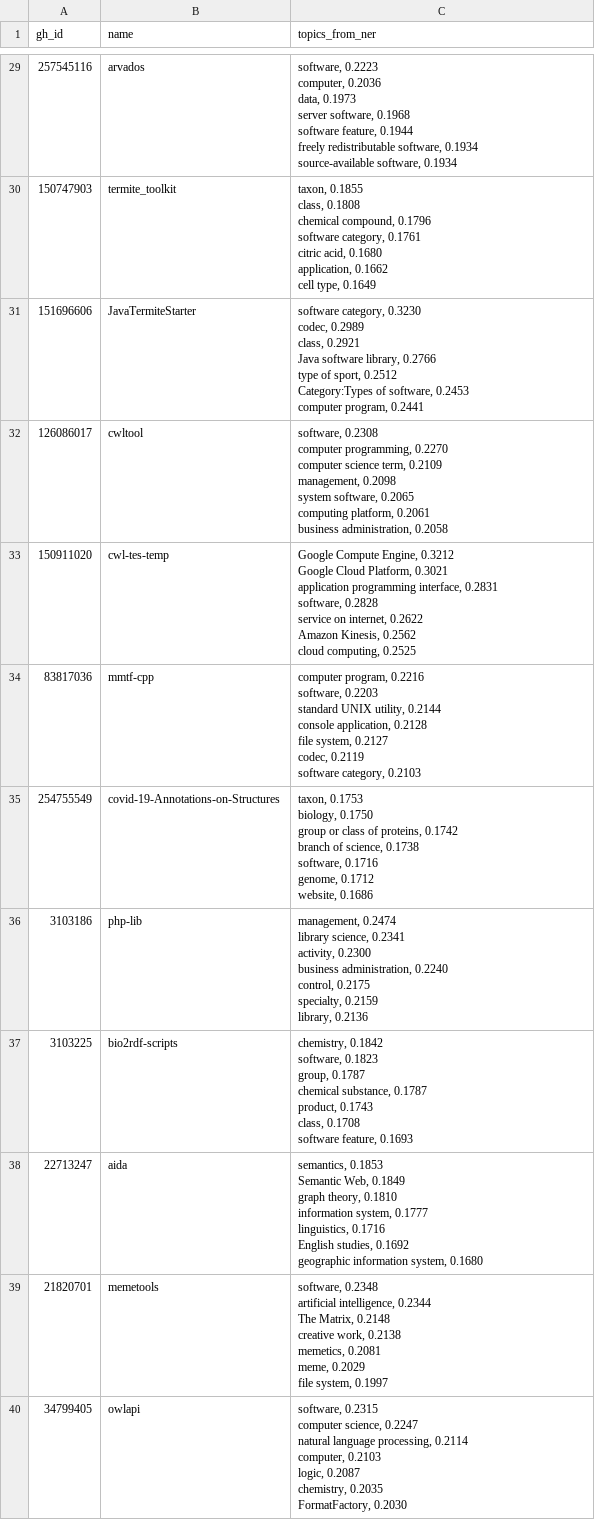
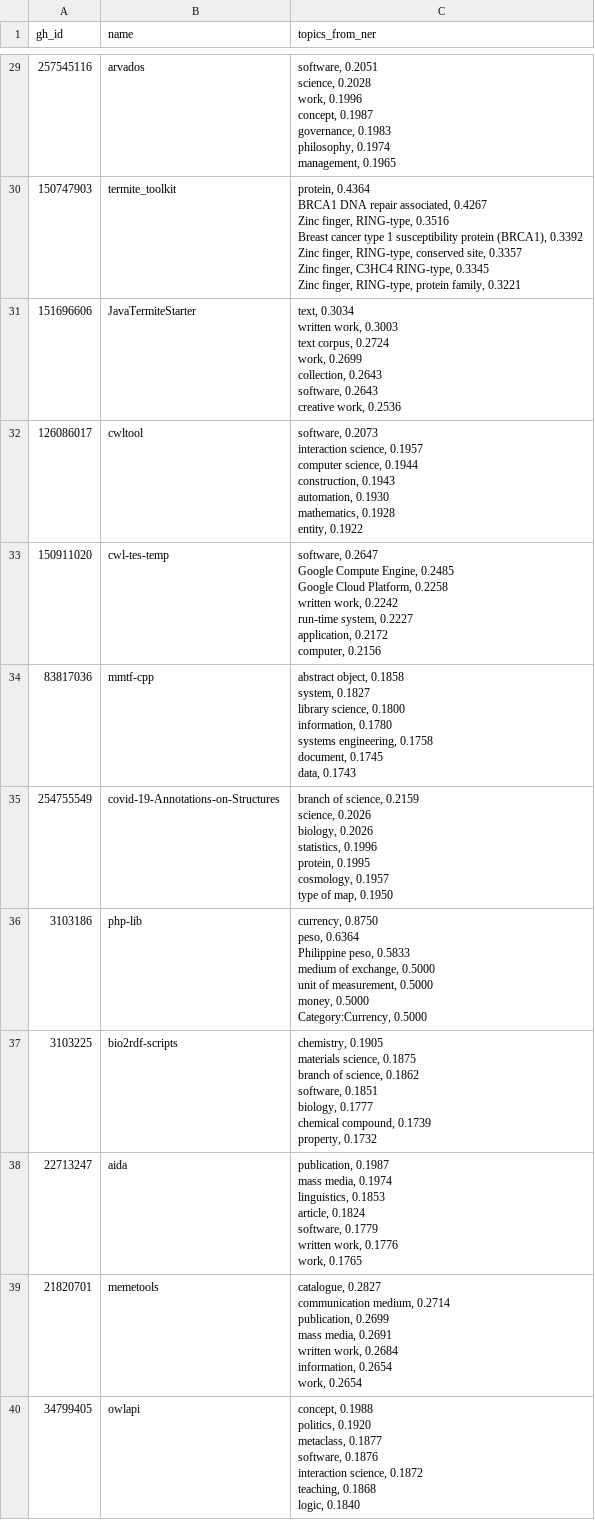
Before and after one commit to weso-edma/hercules-challenge-git, a CSV file: results/5_ner_topic_extraction/git_df_with_ner_topics.csv, drawn as a sheet; only a part is shown, gaps mark what is left out; ↵ is a line break in a cell; the diff covers the shown part only; the diff names each change by its address in the sheet, - before the commit and + after, or states it on an @@ line.

Commit message:
Add evaluation and rerun notebooks with new topic schema

```diff
--- a/results/5_ner_topic_extraction/git_df_with_ner_topics.csv
+++ b/results/5_ner_topic_extraction/git_df_with_ner_topics.csv
-C29 (topics_from_ner): software, 0.2223 ↵ computer, 0.2036 ↵ data, 0.1973 ↵ server software, 0.1968 ↵ software feature, 0.1944 ↵ freely redistributable software, 0.1934 ↵ source-available software, 0.1934
+C29 (topics_from_ner): software, 0.2051 ↵ science, 0.2028 ↵ work, 0.1996 ↵ concept, 0.1987 ↵ governance, 0.1983 ↵ philosophy, 0.1974 ↵ management, 0.1965
-C30 (topics_from_ner): taxon, 0.1855 ↵ class, 0.1808 ↵ chemical compound, 0.1796 ↵ software category, 0.1761 ↵ citric acid, 0.1680 ↵ application, 0.1662 ↵ cell type, 0.1649
+C30 (topics_from_ner): protein, 0.4364 ↵ BRCA1 DNA repair associated, 0.4267 ↵ Zinc finger, RING-type, 0.3516 ↵ Breast cancer type 1 susceptibility protein (BRCA1), 0.3392 ↵ Zinc finger, RING-type, conserved site, 0.3357 ↵ Zinc finger, C3HC4 RING-type, 0.3345 ↵ Zinc finger, RING-type, protein family, 0.3221
-C31 (topics_from_ner): software category, 0.3230 ↵ codec, 0.2989 ↵ class, 0.2921 ↵ Java software library, 0.2766 ↵ type of sport, 0.2512 ↵ Category:Types of software, 0.2453 ↵ computer program, 0.2441
+C31 (topics_from_ner): text, 0.3034 ↵ written work, 0.3003 ↵ text corpus, 0.2724 ↵ work, 0.2699 ↵ collection, 0.2643 ↵ software, 0.2643 ↵ creative work, 0.2536
-C32 (topics_from_ner): software, 0.2308 ↵ computer programming, 0.2270 ↵ computer science term, 0.2109 ↵ management, 0.2098 ↵ system software, 0.2065 ↵ computing platform, 0.2061 ↵ business administration, 0.2058
+C32 (topics_from_ner): software, 0.2073 ↵ interaction science, 0.1957 ↵ computer science, 0.1944 ↵ construction, 0.1943 ↵ automation, 0.1930 ↵ mathematics, 0.1928 ↵ entity, 0.1922
-C33 (topics_from_ner): Google Compute Engine, 0.3212 ↵ Google Cloud Platform, 0.3021 ↵ application programming interface, 0.2831 ↵ software, 0.2828 ↵ service on internet, 0.2622 ↵ Amazon Kinesis, 0.2562 ↵ cloud computing, 0.2525
+C33 (topics_from_ner): software, 0.2647 ↵ Google Compute Engine, 0.2485 ↵ Google Cloud Platform, 0.2258 ↵ written work, 0.2242 ↵ run-time system, 0.2227 ↵ application, 0.2172 ↵ computer, 0.2156
-C34 (topics_from_ner): computer program, 0.2216 ↵ software, 0.2203 ↵ standard UNIX utility, 0.2144 ↵ console application, 0.2128 ↵ file system, 0.2127 ↵ codec, 0.2119 ↵ software category, 0.2103
+C34 (topics_from_ner): abstract object, 0.1858 ↵ system, 0.1827 ↵ library science, 0.1800 ↵ information, 0.1780 ↵ systems engineering, 0.1758 ↵ document, 0.1745 ↵ data, 0.1743
-C35 (topics_from_ner): taxon, 0.1753 ↵ biology, 0.1750 ↵ group or class of proteins, 0.1742 ↵ branch of science, 0.1738 ↵ software, 0.1716 ↵ genome, 0.1712 ↵ website, 0.1686
+C35 (topics_from_ner): branch of science, 0.2159 ↵ science, 0.2026 ↵ biology, 0.2026 ↵ statistics, 0.1996 ↵ protein, 0.1995 ↵ cosmology, 0.1957 ↵ type of map, 0.1950
-C36 (topics_from_ner): management, 0.2474 ↵ library science, 0.2341 ↵ activity, 0.2300 ↵ business administration, 0.2240 ↵ control, 0.2175 ↵ specialty, 0.2159 ↵ library, 0.2136
+C36 (topics_from_ner): currency, 0.8750 ↵ peso, 0.6364 ↵ Philippine peso, 0.5833 ↵ medium of exchange, 0.5000 ↵ unit of measurement, 0.5000 ↵ money, 0.5000 ↵ Category:Currency, 0.5000
-C37 (topics_from_ner): chemistry, 0.1842 ↵ software, 0.1823 ↵ group, 0.1787 ↵ chemical substance, 0.1787 ↵ product, 0.1743 ↵ class, 0.1708 ↵ software feature, 0.1693
+C37 (topics_from_ner): chemistry, 0.1905 ↵ materials science, 0.1875 ↵ branch of science, 0.1862 ↵ software, 0.1851 ↵ biology, 0.1777 ↵ chemical compound, 0.1739 ↵ property, 0.1732
-C38 (topics_from_ner): semantics, 0.1853 ↵ Semantic Web, 0.1849 ↵ graph theory, 0.1810 ↵ information system, 0.1777 ↵ linguistics, 0.1716 ↵ English studies, 0.1692 ↵ geographic information system, 0.1680
+C38 (topics_from_ner): publication, 0.1987 ↵ mass media, 0.1974 ↵ linguistics, 0.1853 ↵ article, 0.1824 ↵ software, 0.1779 ↵ written work, 0.1776 ↵ work, 0.1765
-C39 (topics_from_ner): software, 0.2348 ↵ artificial intelligence, 0.2344 ↵ The Matrix, 0.2148 ↵ creative work, 0.2138 ↵ memetics, 0.2081 ↵ meme, 0.2029 ↵ file system, 0.1997
+C39 (topics_from_ner): catalogue, 0.2827 ↵ communication medium, 0.2714 ↵ publication, 0.2699 ↵ mass media, 0.2691 ↵ written work, 0.2684 ↵ information, 0.2654 ↵ work, 0.2654
-C40 (topics_from_ner): software, 0.2315 ↵ computer science, 0.2247 ↵ natural language processing, 0.2114 ↵ computer, 0.2103 ↵ logic, 0.2087 ↵ chemistry, 0.2035 ↵ FormatFactory, 0.2030
+C40 (topics_from_ner): concept, 0.1988 ↵ politics, 0.1920 ↵ metaclass, 0.1877 ↵ software, 0.1876 ↵ interaction science, 0.1872 ↵ teaching, 0.1868 ↵ logic, 0.1840
```
Also changed, not shown: 38 edited cells elsewhere in this file, results/3_topic_labelling/git_df_with_lda_topics.csv, 12 other files.
